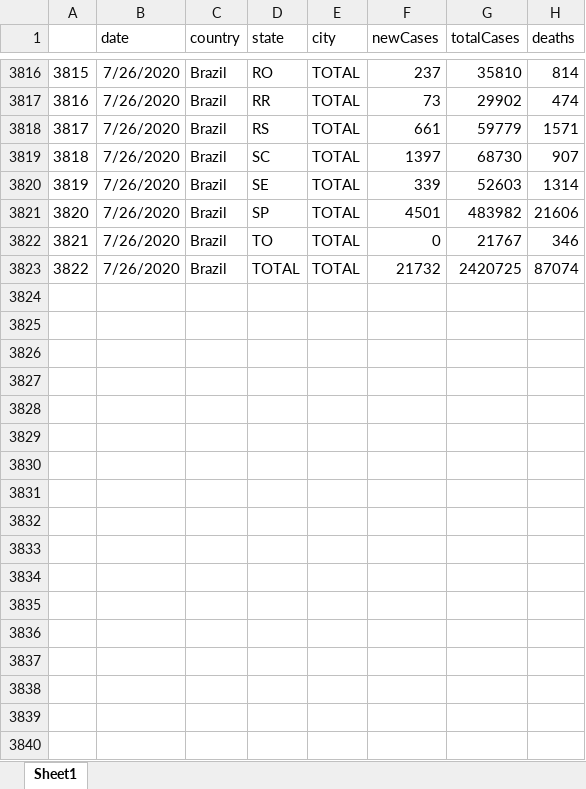
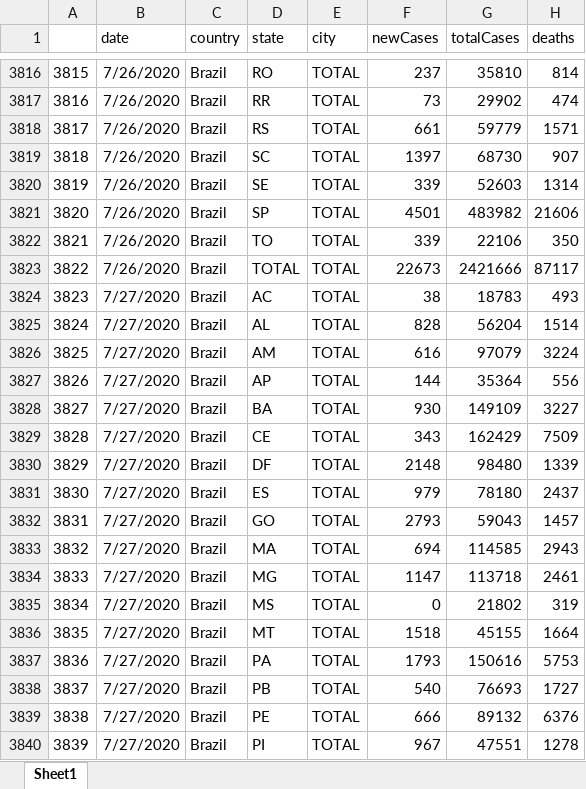
Before and after one commit to padulla/corona_dash, an Excel workbook: docs/excel_base.xlsx, sheet Sheet1, drawn as a sheet; only a part is shown, gaps mark what is left out; values as stored, in another font and other column widths than the file's, no borders; the diff covers the shown part only; the diff names each change by its address in the sheet, - before the commit and + after, or states it on an @@ line.

```diff
--- a/docs/excel_base.xlsx (sheet Sheet1)
+++ b/docs/excel_base.xlsx (sheet Sheet1)
-F3822 (newCases): 0
+F3822 (newCases): 339
-G3822 (totalCases): 21767
+G3822 (totalCases): 22106
-H3822 (deaths): 346
+H3822 (deaths): 350
-F3823 (newCases): 21732
+F3823 (newCases): 22673
-G3823 (totalCases): 2420725
+G3823 (totalCases): 2421666
-H3823 (deaths): 87074
+H3823 (deaths): 87117
+row 3824: 3823 | 7/27/2020 | Brazil | AC | TOTAL | 38 | 18783 | 493
+row 3825: 3824 | 7/27/2020 | Brazil | AL | TOTAL | 828 | 56204 | 1514
+row 3826: 3825 | 7/27/2020 | Brazil | AM | TOTAL | 616 | 97079 | 3224
+row 3827: 3826 | 7/27/2020 | Brazil | AP | TOTAL | 144 | 35364 | 556
+row 3828: 3827 | 7/27/2020 | Brazil | BA | TOTAL | 930 | 149109 | 3227
+row 3829: 3828 | 7/27/2020 | Brazil | CE | TOTAL | 343 | 162429 | 7509
+row 3830: 3829 | 7/27/2020 | Brazil | DF | TOTAL | 2148 | 98480 | 1339
+row 3831: 3830 | 7/27/2020 | Brazil | ES | TOTAL | 979 | 78180 | 2437
+row 3832: 3831 | 7/27/2020 | Brazil | GO | TOTAL | 2793 | 59043 | 1457
+row 3833: 3832 | 7/27/2020 | Brazil | MA | TOTAL | 694 | 114585 | 2943
+row 3834: 3833 | 7/27/2020 | Brazil | MG | TOTAL | 1147 | 113718 | 2461
+row 3835: 3834 | 7/27/2020 | Brazil | MS | TOTAL | 0 | 21802 | 319
+row 3836: 3835 | 7/27/2020 | Brazil | MT | TOTAL | 1518 | 45155 | 1664
+row 3837: 3836 | 7/27/2020 | Brazil | PA | TOTAL | 1793 | 150616 | 5753
+row 3838: 3837 | 7/27/2020 | Brazil | PB | TOTAL | 540 | 76693 | 1727
+row 3839: 3838 | 7/27/2020 | Brazil | PE | TOTAL | 666 | 89132 | 6376
+row 3840: 3839 | 7/27/2020 | Brazil | PI | TOTAL | 967 | 47551 | 1278
```
Also changed, not shown: 11 added rows and 8 edited cells elsewhere in this sheet, docs/excel_base_google.xlsx, docs/excel_base_us.xlsx, 6 other files.
